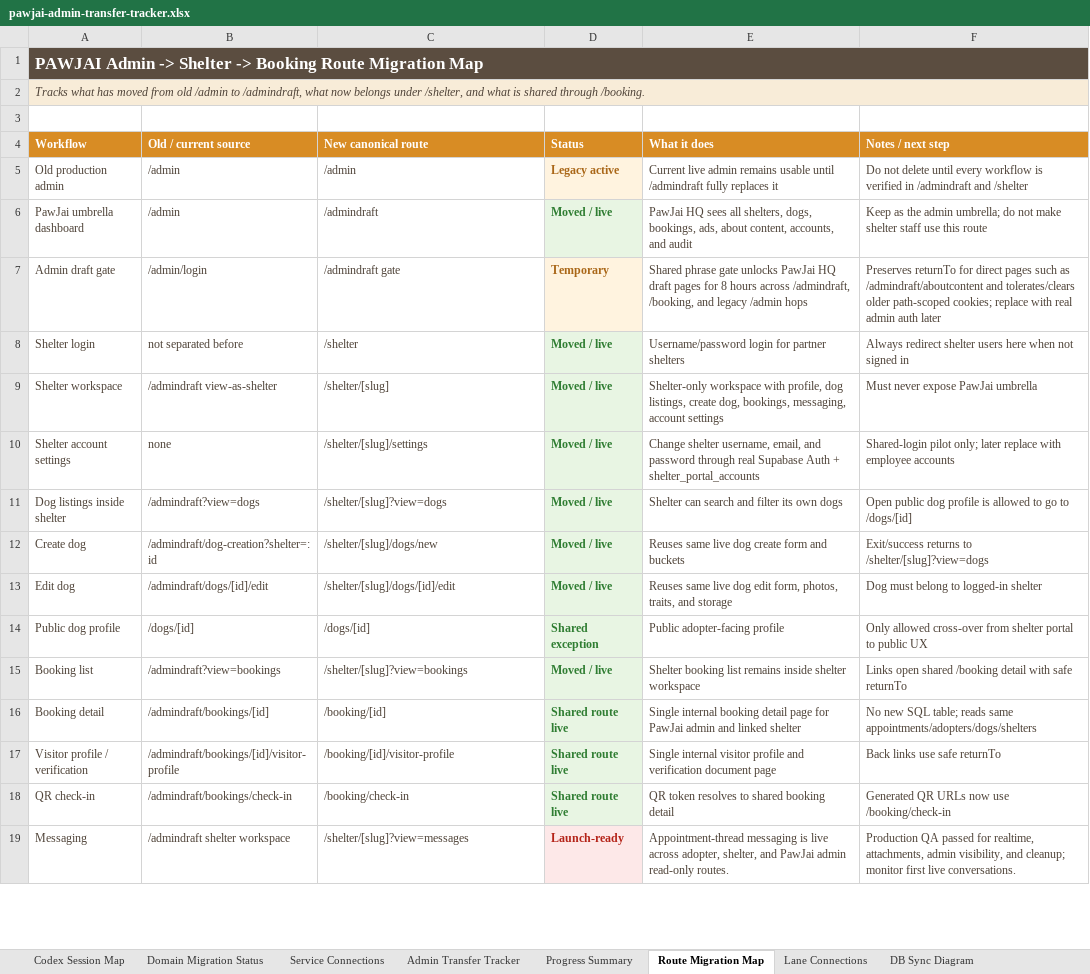
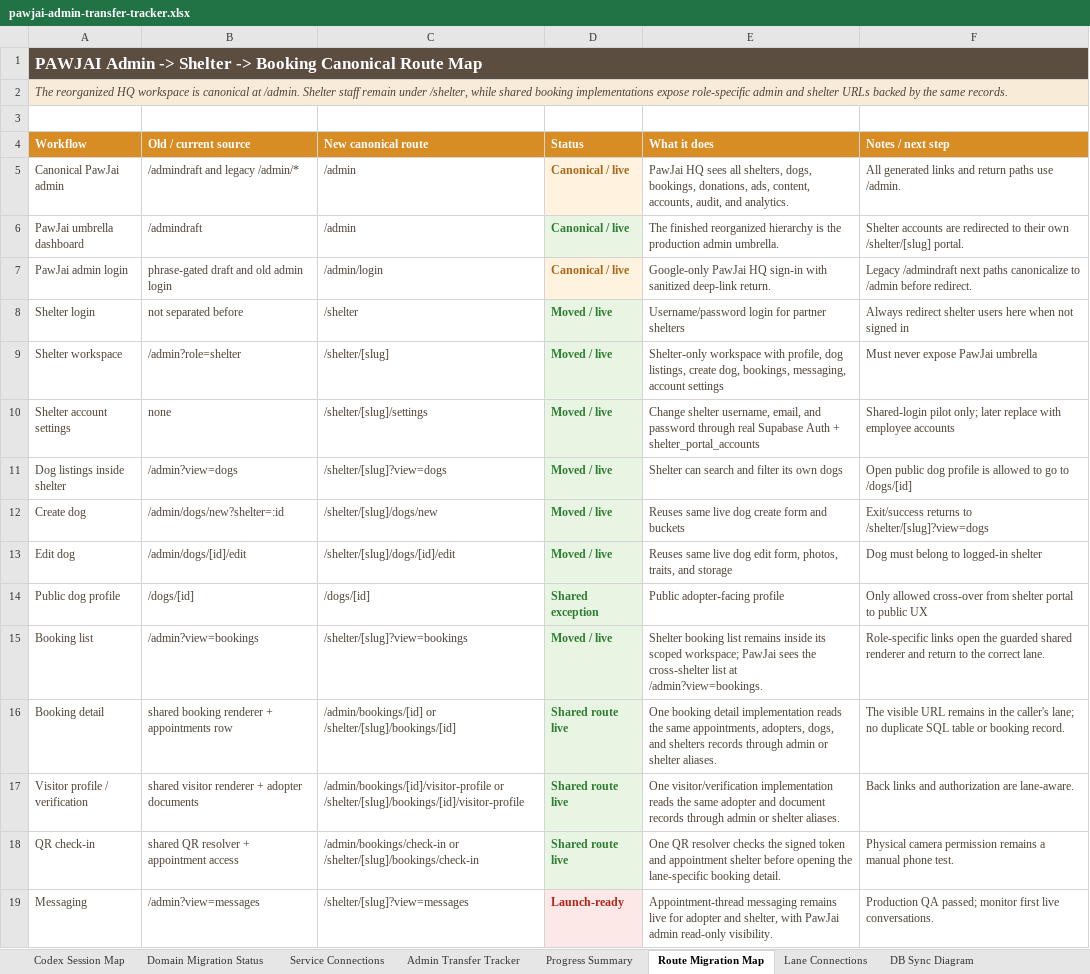
Before and after one commit to pawjaipet/pawjai-mvp, an Excel workbook: outputs/admin-transfer-tracker-20260705/pawjai-admin-transfer-tracker.xlsx, sheet Route Migration Map, drawn as a sheet; only a part is shown; values as stored, in another font and other column widths than the file's, no borders; removed rows and columns are numbered as before the commit, all else as after; the diff covers the shown part only; the diff names each change by its address in the sheet, - before the commit and + after, or states it on an @@ line.

Commit message:
Promote admin workspace to canonical routes

```diff
--- a/outputs/admin-transfer-tracker-20260705/pawjai-admin-transfer-tracker.xlsx (sheet Route Migration Map)
+++ b/outputs/admin-transfer-tracker-20260705/pawjai-admin-transfer-tracker.xlsx (sheet Route Migration Map)
-A1 (Workflow): …-> Booking Route Migration Map
+A1 (Workflow): …-> Booking Canonical Route Map
-A2 (Workflow): Tracks what has moved from old /admin to /admindraft, what now belongs under /shelter, and what is shared through /booking.
+A2 (Workflow): The reorganized HQ workspace is canonical at /admin. Shelter staff remain under /shelter, while shared booking implementations expose role-specific admin and shelter URLs backed by the same records.
-row 5: Old production admin | /admin | /admin | Legacy active | Current live admin remains usable until /admindraft fully replaces it | Do not delete until every workflow is verified in /admindraft and /shelter
+row 5: Canonical PawJai admin | /admindraft and legacy /admin/* | /admin | Canonical / live | PawJai HQ sees all shelters, dogs, bookings, donations, ads, content, accounts, audit, and analytics. | All generated links and return paths use /admin.
-B6 (Old / current source): /admin
+B6 (Old / current source): /admindraft
-C6 (New canonical route): /admindraft
+C6 (New canonical route): /admin
-D6 (Status): Moved / live
+D6 (Status): Canonical / live
-E6 (What it does): PawJai HQ sees all shelters, dogs, bookings, ads, about content, accounts, and audit
+E6 (What it does): The finished reorganized hierarchy is the production admin umbrella.
-F6 (Notes / next step): Keep as the admin umbrella; do not make shelter staff use this route
+F6 (Notes / next step): Shelter accounts are redirected to their own /shelter/[slug] portal.
-row 7: Admin draft gate | /admin/login | /admindraft gate | Temporary | Shared phrase gate unlocks PawJai HQ draft pages for 8 hours across /admindraft, /booking, and legacy /admin hops | Preserves returnTo for direct pages such as /admindraft/aboutcontent and tolerates/clears older path-scoped cookies; replace with real admin auth later
+row 7: PawJai admin login | phrase-gated draft and old admin login | /admin/login | Canonical / live | Google-only PawJai HQ sign-in with sanitized deep-link return. | Legacy /admindraft next paths canonicalize to /admin before redirect.
-B9 (Old / current source): /admindraft view-as-shelter
+B9 (Old / current source): /admin?role=shelter
-B11 (Old / current source): /admindraft?view=dogs
+B11 (Old / current source): /admin?view=dogs
-B12 (Old / current source): /admindraft/dog-creation?shelter=:id
+B12 (Old / current source): /admin/dogs/new?shelter=:id
-B13 (Old / current source): /admindraft/dogs/[id]/edit
+B13 (Old / current source): /admin/dogs/[id]/edit
-B15 (Old / current source): /admindraft?view=bookings
+B15 (Old / current source): /admin?view=bookings
-E15 (What it does): …remains inside shelter workspace
+E15 (What it does): …remains inside its scoped workspace; PawJai sees the cross-shelter list at /admin?view=bookings.
-F15 (Notes / next step): Links open shared /booking detail with safe returnTo
+F15 (Notes / next step): Role-specific links open the guarded shared renderer and return to the correct lane.
-B16 (Old / current source): /admindraft/bookings/[id]
+B16 (Old / current source): shared booking renderer + appointments row
-C16 (New canonical route): /booking/[id]
+C16 (New canonical route): /admin/bookings/[id] or /shelter/[slug]/bookings/[id]
-E16 (What it does): Single internal booking detail page for PawJai admin and linked shelter
+E16 (What it does): One booking detail implementation reads the same appointments, adopters, dogs, and shelters records through admin or shelter aliases.
-F16 (Notes / next step): No new SQL table; reads same appointments/adopters/dogs/shelters
+F16 (Notes / next step): The visible URL remains in the caller's lane; no duplicate SQL table or booking record.
-B17 (Old / current source): /admindraft/bookings/[id]/visitor-profile
+B17 (Old / current source): shared visitor renderer + adopter documents
-C17 (New canonical route): /booking/[id]/visitor-profile
+C17 (New canonical route): /admin/bookings/[id]/visitor-profile or /shelter/[slug]/bookings/[id]/visitor-profile
-E17 (What it does): Single internal visitor profile and verification document page
+E17 (What it does): One visitor/verification implementation reads the same adopter and document records through admin or shelter aliases.
-F17 (Notes / next step): Back links use safe returnTo
+F17 (Notes / next step): Back links and authorization are lane-aware.
-B18 (Old / current source): /admindraft/bookings/check-in
+B18 (Old / current source): shared QR resolver + appointment access
-C18 (New canonical route): /booking/check-in
+C18 (New canonical route): /admin/bookings/check-in or /shelter/[slug]/bookings/check-in
-E18 (What it does): QR token resolves to shared booking detail
+E18 (What it does): One QR resolver checks the signed token and appointment shelter before opening the lane-specific booking detail.
-F18 (Notes / next step): Generated QR URLs now use /booking/check-in
+F18 (Notes / next step): Physical camera permission remains a manual phone test.
-B19 (Old / current source): /admindraft shelter workspace
+B19 (Old / current source): /admin?view=messages
-E19 (What it does): Appointment-thread messaging is live across adopter, shelter, and PawJai admin read-only routes.
+E19 (What it does): Appointment-thread messaging remains live for adopter and shelter, with PawJai admin read-only visibility.
-F19 (Notes / next step): Production QA passed for realtime, attachments, admin visibility, and cleanup; monitor first…
+F19 (Notes / next step): Production QA passed; monitor first…
```
Also changed, not shown: 13 edited cells elsewhere in this sheet, sheet Admin Transfer Tracker, sheet Route Safety Matrix, sheet Production URLs & Logins, sheet Remaining Work, sheet Progress Summary, sheet Workflow Plan, other sheet tabs, formulas that keep their value, charts or pictures, 53 other files.
